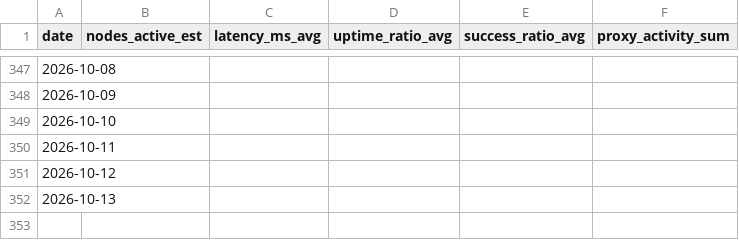
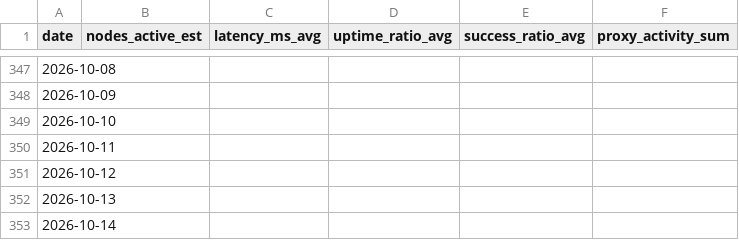
Before and after one commit to DeepKang-Labs/Sigma-Lab-Framework, a CSV file: reports/latest/skywire_vitals_timeseries.csv, drawn as a sheet; only a part is shown, gaps mark what is left out; the diff names each change by its address in the sheet, - before the commit and + after, or states it on an @@ line.

```diff
--- a/reports/latest/skywire_vitals_timeseries.csv
+++ b/reports/latest/skywire_vitals_timeseries.csv
+row 353: 2026-10-14
```
Also changed, not shown: 11 other files.
